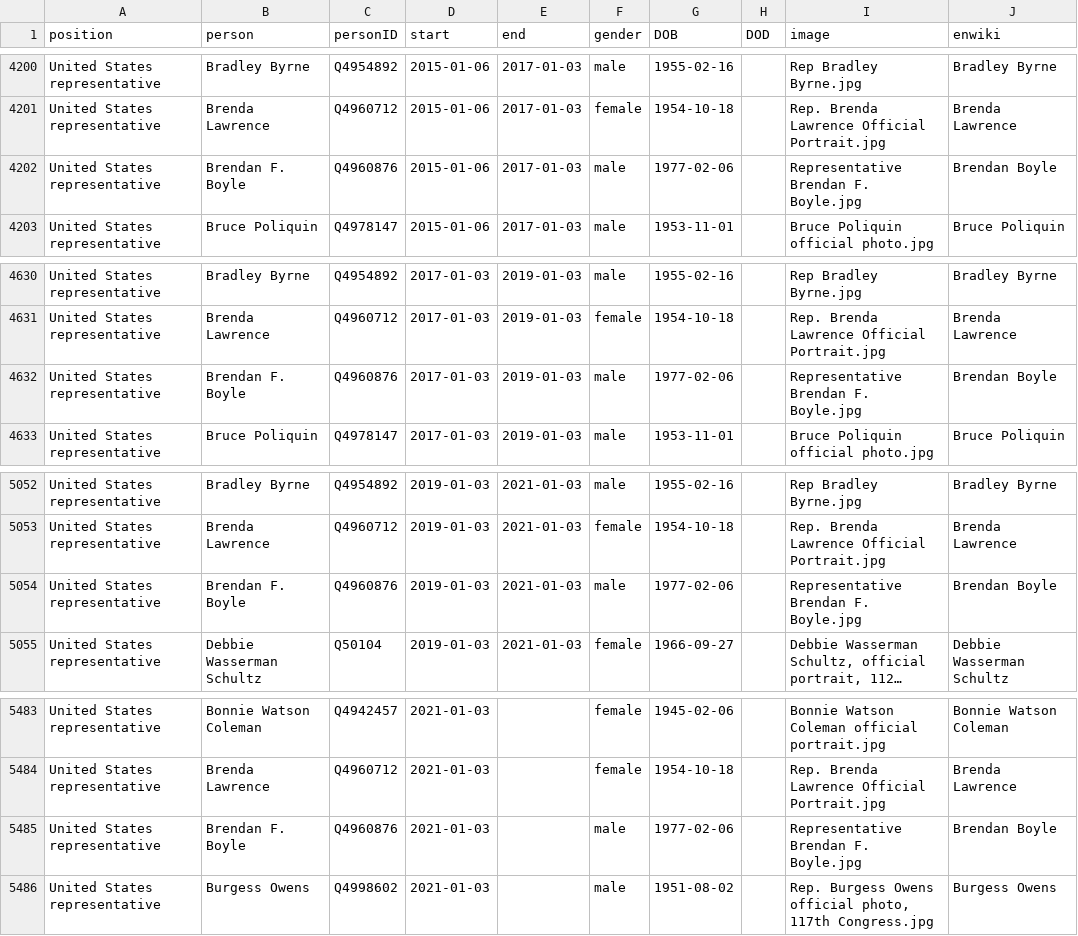
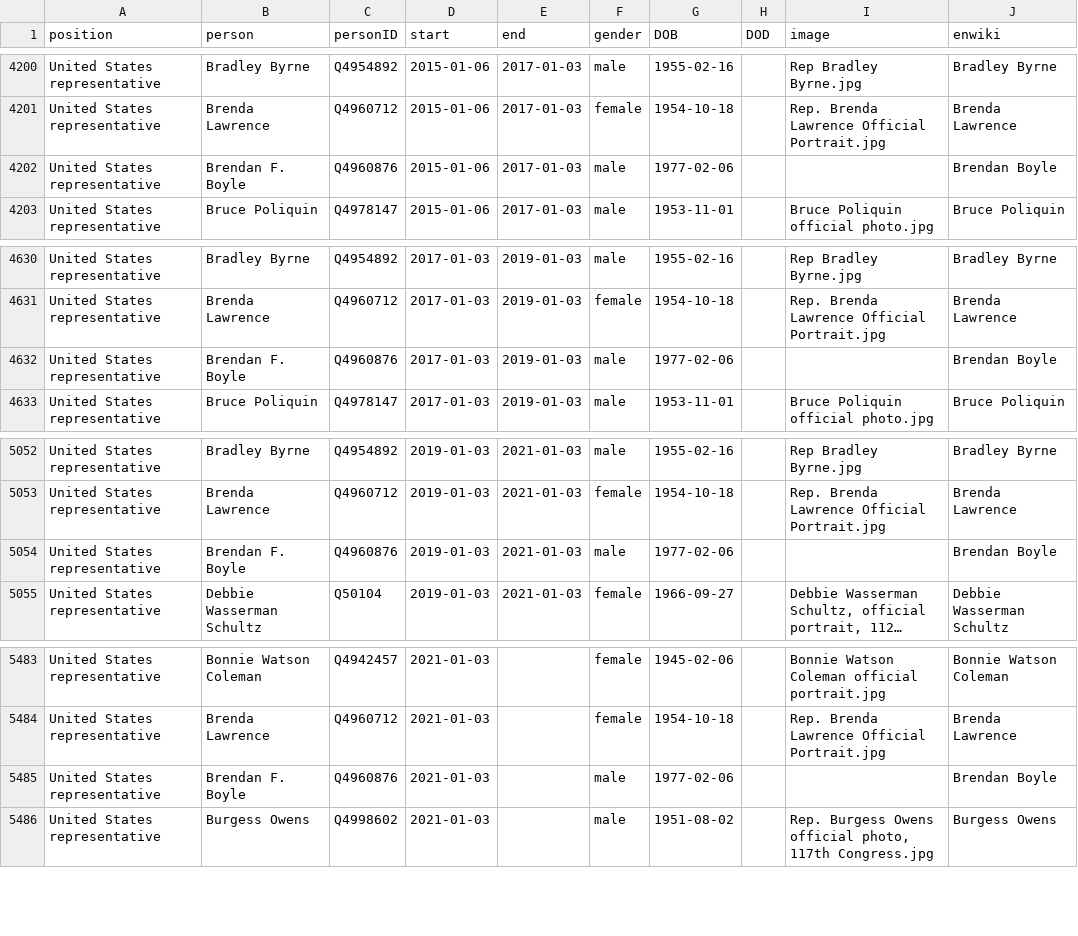
Before and after one commit to every-politician-scrapers/us-cabinet, a CSV file: html/legislators.csv, drawn as a sheet; only a part is shown, gaps mark what is left out; long unchanged cells end in …; the diff names each change by its address in the sheet, - before the commit and + after, or states it on an @@ line.

Commit message:
PCB update

```diff
--- a/html/legislators.csv
+++ b/html/legislators.csv
-I4202 (image): Representative Brendan F. Boyle.jpg
+I4202 (image): (empty)
-I4632 (image): Representative Brendan F. Boyle.jpg
+I4632 (image): (empty)
-I5054 (image): Representative Brendan F. Boyle.jpg
+I5054 (image): (empty)
-I5485 (image): Representative Brendan F. Boyle.jpg
+I5485 (image): (empty)
```
